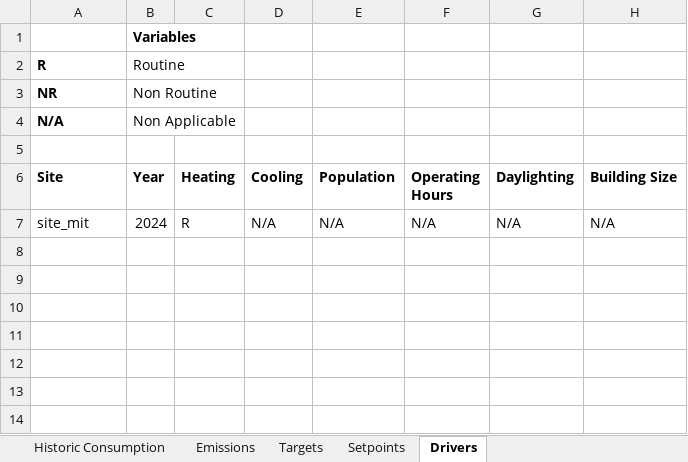
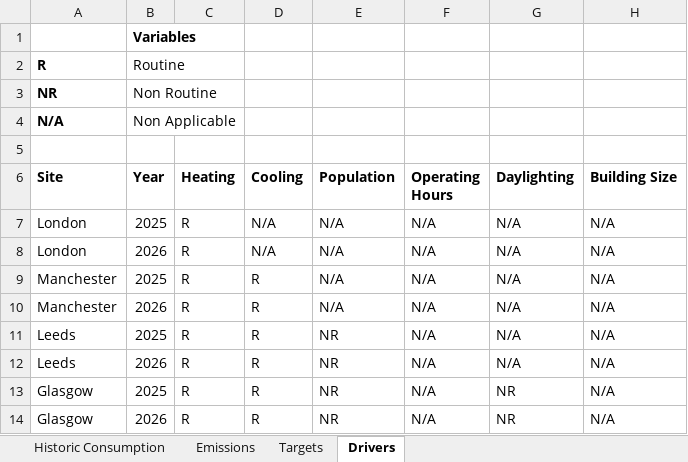
Before and after one commit to anshumanpandey/energypad-v2, an Excel workbook: apps/web/public/templates/historic-data.xlsx, sheet Drivers, drawn as a sheet; values as stored, in another font and other column widths than the file's, no borders; charts and pictures not drawn; the diff names each change by its address in the sheet, - before the commit and + after, or states it on an @@ line.

Commit message:
Show consumption across sites and years using latest workbook

```diff
--- a/apps/web/public/templates/historic-data.xlsx (sheet Drivers)
+++ b/apps/web/public/templates/historic-data.xlsx (sheet Drivers)
-sheet tab: Setpoints
-A7 (Site): site_mit
+A7 (Site): London
-B7 (Year): 2024
+B7 (Year): 2025
+row 8: London | 2026 | R | N/A | N/A | N/A | N/A | N/A
+row 9: Manchester | 2025 | R | R | N/A | N/A | N/A | N/A
+row 10: Manchester | 2026 | R | R | N/A | N/A | N/A | N/A
+row 11: Leeds | 2025 | R | R | NR | N/A | N/A | N/A
+row 12: Leeds | 2026 | R | R | NR | N/A | N/A | N/A
+row 13: Glasgow | 2025 | R | R | NR | N/A | NR | N/A
+row 14: Glasgow | 2026 | R | R | NR | N/A | NR | N/A
```
Also changed, not shown: sheet Historic Consumption, sheet Targets, sheet Emissions, charts or pictures, 9 other files.
